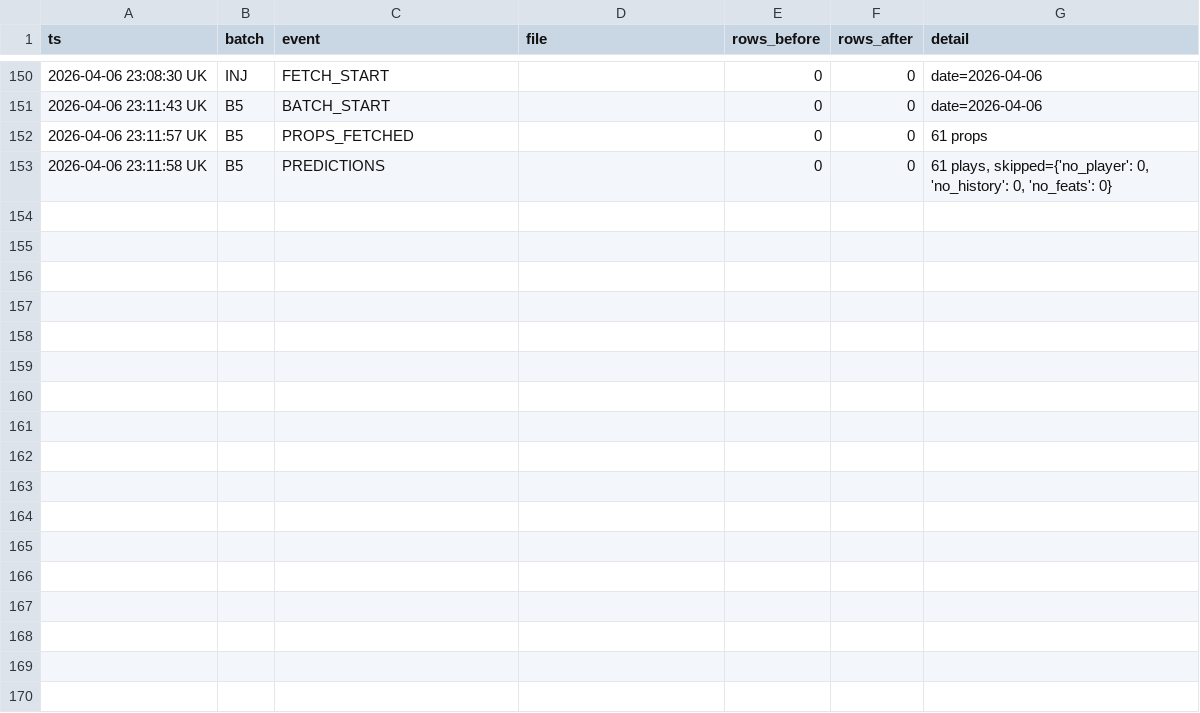
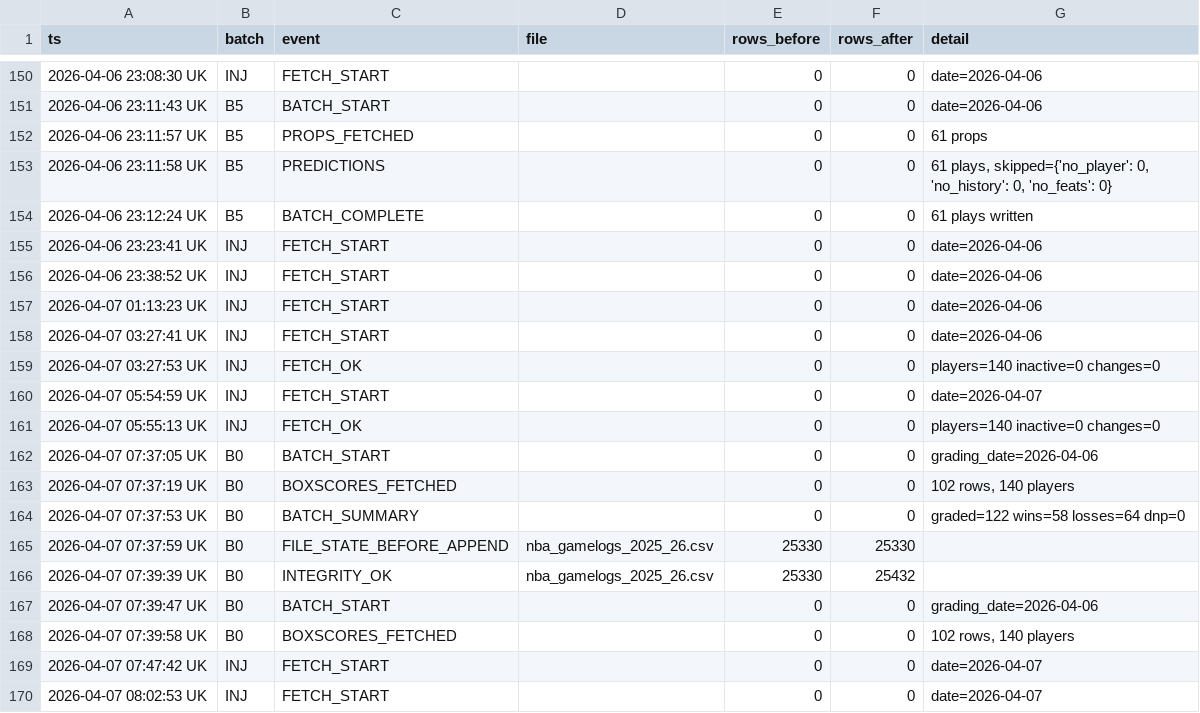
Before and after one commit to iamwerewolf1007/PropEdgeV18.0, a CSV file: data/audit_log.csv, drawn as a sheet; only a part is shown, gaps mark what is left out; the diff names each change by its address in the sheet, - before the commit and + after, or states it on an @@ line.

Commit message:
B0: grade 2026-04-06

```diff
--- a/data/audit_log.csv
+++ b/data/audit_log.csv
+row 154: 2026-04-06 23:12:24 UK | B5 | BATCH_COMPLETE |  | 0 | 0 | 61 plays written
+row 155: 2026-04-06 23:23:41 UK | INJ | FETCH_START |  | 0 | 0 | date=2026-04-06
+row 156: 2026-04-06 23:38:52 UK | INJ | FETCH_START |  | 0 | 0 | date=2026-04-06
+row 157: 2026-04-07 01:13:23 UK | INJ | FETCH_START |  | 0 | 0 | date=2026-04-06
+row 158: 2026-04-07 03:27:41 UK | INJ | FETCH_START |  | 0 | 0 | date=2026-04-06
+row 159: 2026-04-07 03:27:53 UK | INJ | FETCH_OK |  | 0 | 0 | players=140 inactive=0 changes=0
+row 160: 2026-04-07 05:54:59 UK | INJ | FETCH_START |  | 0 | 0 | date=2026-04-07
+row 161: 2026-04-07 05:55:13 UK | INJ | FETCH_OK |  | 0 | 0 | players=140 inactive=0 changes=0
+row 162: 2026-04-07 07:37:05 UK | B0 | BATCH_START |  | 0 | 0 | grading_date=2026-04-06
+row 163: 2026-04-07 07:37:19 UK | B0 | BOXSCORES_FETCHED |  | 0 | 0 | 102 rows, 140 players
+row 164: 2026-04-07 07:37:53 UK | B0 | BATCH_SUMMARY |  | 0 | 0 | graded=122 wins=58 losses=64 dnp=0
+row 165: 2026-04-07 07:37:59 UK | B0 | FILE_STATE_BEFORE_APPEND | nba_gamelogs_2025_26.csv | 25330 | 25330
+row 166: 2026-04-07 07:39:39 UK | B0 | INTEGRITY_OK | nba_gamelogs_2025_26.csv | 25330 | 25432
+row 167: 2026-04-07 07:39:47 UK | B0 | BATCH_START |  | 0 | 0 | grading_date=2026-04-06
+row 168: 2026-04-07 07:39:58 UK | B0 | BOXSCORES_FETCHED |  | 0 | 0 | 102 rows, 140 players
+row 169: 2026-04-07 07:47:42 UK | INJ | FETCH_START |  | 0 | 0 | date=2026-04-07
+row 170: 2026-04-07 08:02:53 UK | INJ | FETCH_START |  | 0 | 0 | date=2026-04-07
```
Also changed, not shown: 13 other files.
